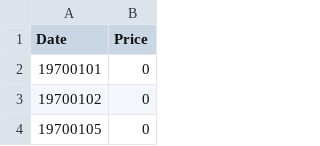
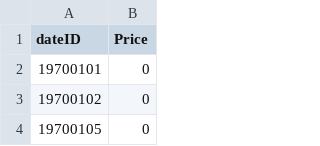
Before and after one commit to ksjiaxian/price_tracker, a CSV file: data/cleaned_data/commodities/gold_cleaned.csv, drawn as a sheet; only a part is shown.

Commit message:
manually changed Date->dateID

```diff
--- a/data/cleaned_data/commodities/gold_cleaned.csv
+++ b/data/cleaned_data/commodities/gold_cleaned.csv
@@ -1,2 +1,2 @@
-Date,Price
+dateID,Price
 19700101,0
```
Also changed, not shown: data/cleaned_data/commodities/mario_cleaned.csv, data/cleaned_data/commodities/oil_cleaned.csv, 25 other files.
